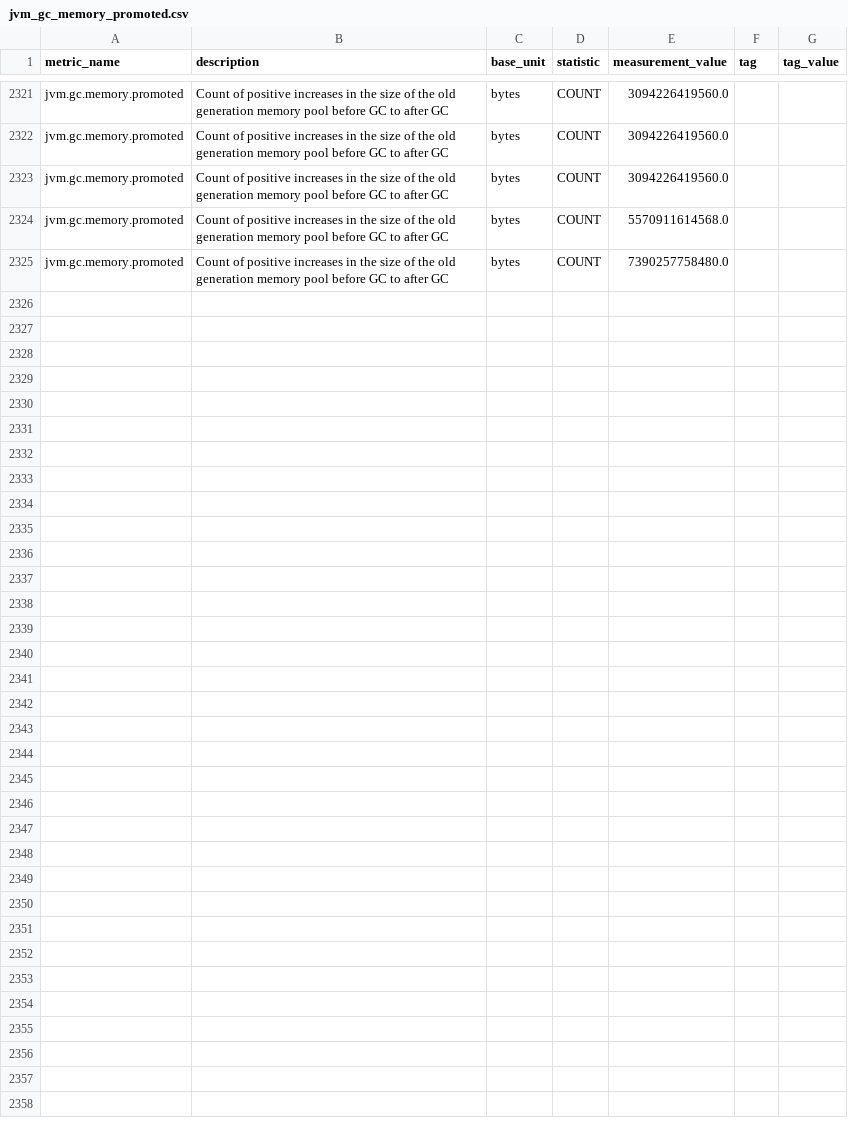
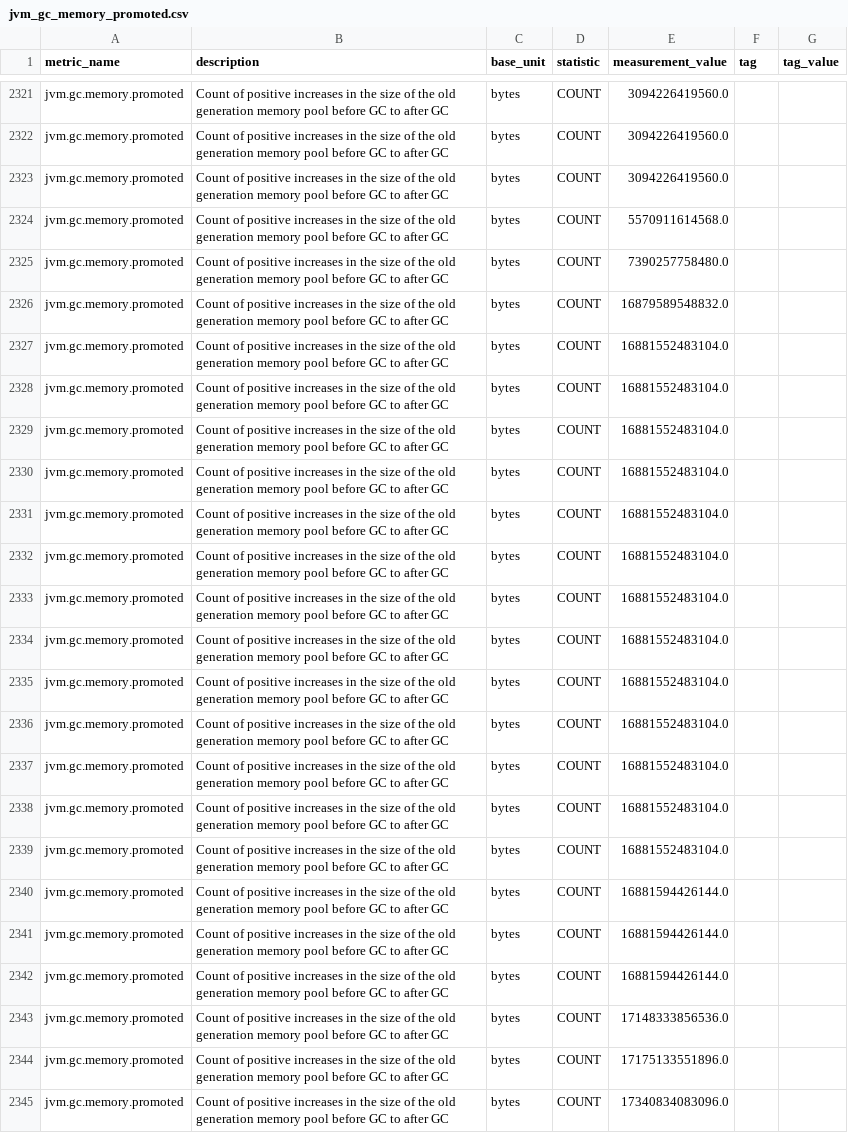
Before and after one commit to DarlanNoetzold/healthcheck_API, a CSV file: metrics_from_database/jvm_gc_memory_promoted.csv, drawn as a sheet; only a part is shown, gaps mark what is left out.

```diff
--- a/metrics_from_database/jvm_gc_memory_promoted.csv
+++ b/metrics_from_database/jvm_gc_memory_promoted.csv
@@ -2325 +2325,21 @@ jvm.gc.memory.promoted,Count of positive increases in the size of the old genera
 jvm.gc.memory.promoted,Count of positive increases in the size of the old generation memory pool before GC to after GC,bytes,COUNT,7390257758480.0,,
+jvm.gc.memory.promoted,Count of positive increases in the size of the old generation memory pool before GC to after GC,bytes,COUNT,16879589548832.0,,
+jvm.gc.memory.promoted,Count of positive increases in the size of the old generation memory pool before GC to after GC,bytes,COUNT,16881552483104.0,,
+jvm.gc.memory.promoted,Count of positive increases in the size of the old generation memory pool before GC to after GC,bytes,COUNT,16881552483104.0,,
+jvm.gc.memory.promoted,Count of positive increases in the size of the old generation memory pool before GC to after GC,bytes,COUNT,16881552483104.0,,
+jvm.gc.memory.promoted,Count of positive increases in the size of the old generation memory pool before GC to after GC,bytes,COUNT,16881552483104.0,,
+jvm.gc.memory.promoted,Count of positive increases in the size of the old generation memory pool before GC to after GC,bytes,COUNT,16881552483104.0,,
+jvm.gc.memory.promoted,Count of positive increases in the size of the old generation memory pool before GC to after GC,bytes,COUNT,16881552483104.0,,
+jvm.gc.memory.promoted,Count of positive increases in the size of the old generation memory pool before GC to after GC,bytes,COUNT,16881552483104.0,,
+jvm.gc.memory.promoted,Count of positive increases in the size of the old generation memory pool before GC to after GC,bytes,COUNT,16881552483104.0,,
+jvm.gc.memory.promoted,Count of positive increases in the size of the old generation memory pool before GC to after GC,bytes,COUNT,16881552483104.0,,
+jvm.gc.memory.promoted,Count of positive increases in the size of the old generation memory pool before GC to after GC,bytes,COUNT,16881552483104.0,,
+jvm.gc.memory.promoted,Count of positive increases in the size of the old generation memory pool before GC to after GC,bytes,COUNT,16881552483104.0,,
+jvm.gc.memory.promoted,Count of positive increases in the size of the old generation memory pool before GC to after GC,bytes,COUNT,16881552483104.0,,
+jvm.gc.memory.promoted,Count of positive increases in the size of the old generation memory pool before GC to after GC,bytes,COUNT,16881552483104.0,,
+jvm.gc.memory.promoted,Count of positive increases in the size of the old generation memory pool before GC to after GC,bytes,COUNT,16881594426144.0,,
+jvm.gc.memory.promoted,Count of positive increases in the size of the old generation memory pool before GC to after GC,bytes,COUNT,16881594426144.0,,
+jvm.gc.memory.promoted,Count of positive increases in the size of the old generation memory pool before GC to after GC,bytes,COUNT,16881594426144.0,,
+jvm.gc.memory.promoted,Count of positive increases in the size of the old generation memory pool before GC to after GC,bytes,COUNT,17148333856536.0,,
+jvm.gc.memory.promoted,Count of positive increases in the size of the old generation memory pool before GC to after GC,bytes,COUNT,17175133551896.0,,
+jvm.gc.memory.promoted,Count of positive increases in the size of the old generation memory pool before GC to after GC,bytes,COUNT,17340834083096.0,,
```
Also changed, not shown: metrics_from_database/disk_free.csv, metrics_from_database/jvm_compilation_time.csv, 22 other files.
